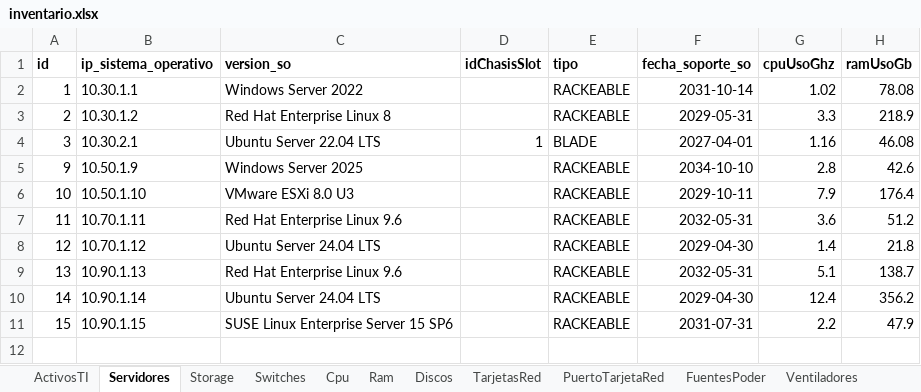
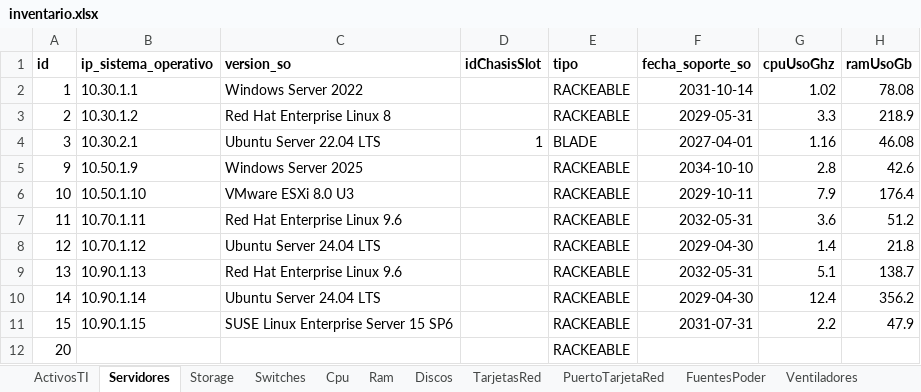
Before and after one commit to Alfredo123255/Backend-SI-INFRA-TI, an Excel workbook: backend-infra-ti/src/main/resources/data/inventario.xlsx, sheet Servidores, drawn as a sheet; values as stored, in another font and other column widths than the file's, no borders; the diff names each change by its address in the sheet, - before the commit and + after, or states it on an @@ line.

```diff
--- a/backend-infra-ti/src/main/resources/data/inventario.xlsx (sheet Servidores)
+++ b/backend-infra-ti/src/main/resources/data/inventario.xlsx (sheet Servidores)
+row 12: 20 |  |  |  | RACKEABLE
```
Also changed, not shown: sheet ActivosTI, sheet ChasisSlot, sheet PuertoSwitch, sheet Storage, sheet Switches, sheet ChasisBlade, 2 other files.
